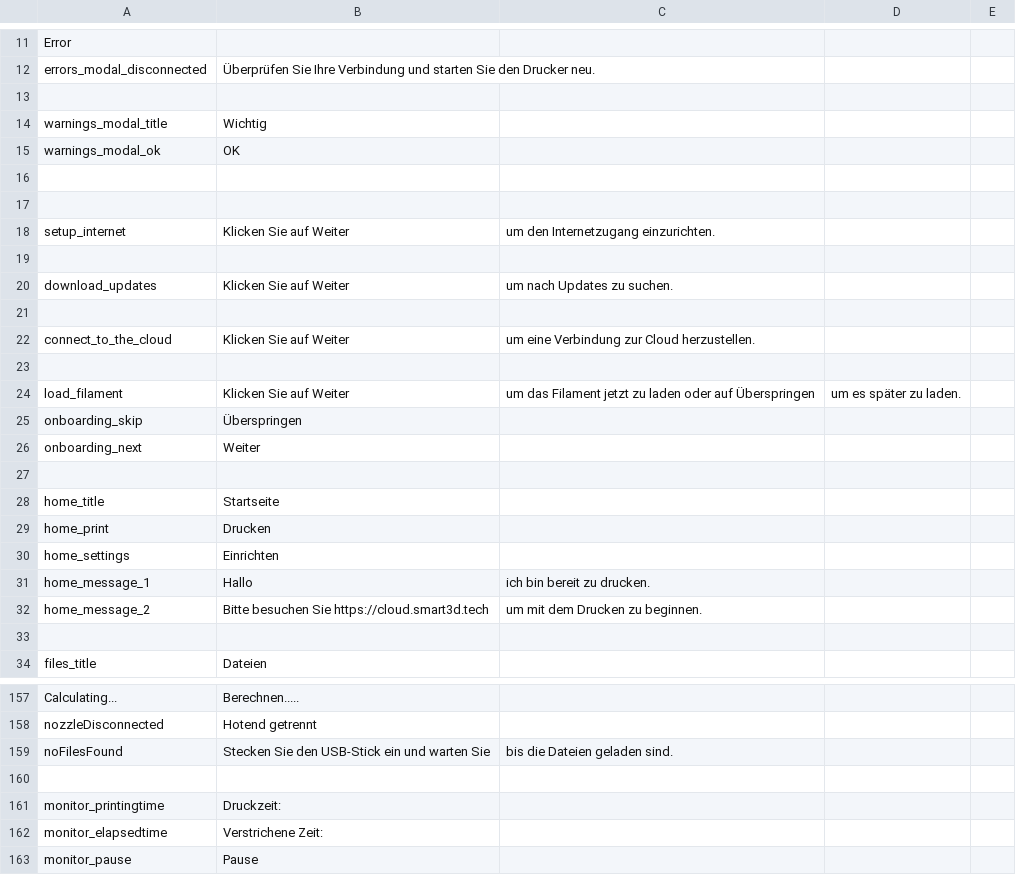
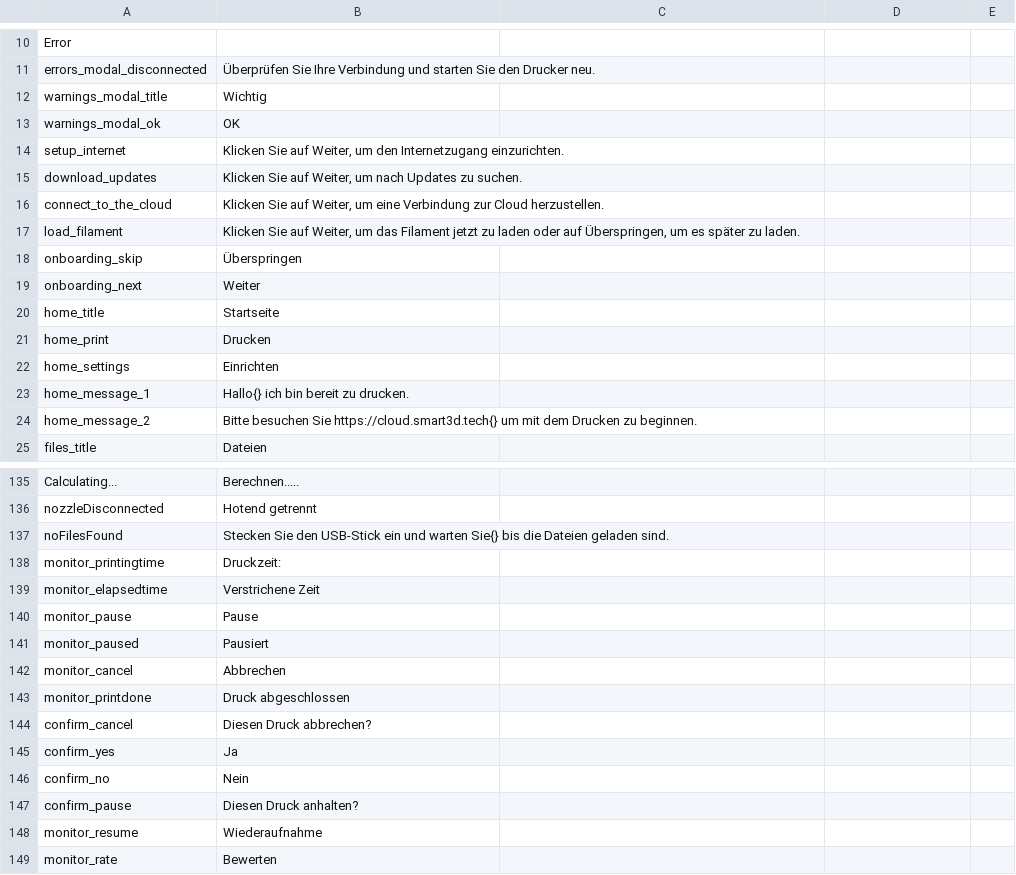
Before and after one commit to rmfranz/v2-firmware, a CSV file: translations/deu.csv, drawn as a sheet; only a part is shown, gaps mark what is left out; the shorter side is filled out with more unchanged rows; the diff covers the shown part only.

```diff
--- a/translations/deu.csv
+++ b/translations/deu.csv
@@ -13 +11,0 @@ errors_modal_disconnected, Überprüfen Sie Ihre Verbindung und starten Sie den
-
@@ -16,9 +14,4 @@ warnings_modal_ok, OK
-
-
-setup_internet, Klicken Sie auf Weiter, um den Internetzugang einzurichten.
-
-download_updates, Klicken Sie auf Weiter, um nach Updates zu suchen.
-
-connect_to_the_cloud, Klicken Sie auf Weiter, um eine Verbindung zur Cloud herzustellen.
-
-load_filament, Klicken Sie auf Weiter, um das Filament jetzt zu laden oder auf Überspringen, um es später zu laden.
+setup_internet,"Klicken Sie auf Weiter, um den Internetzugang einzurichten."
+download_updates,"Klicken Sie auf Weiter, um nach Updates zu suchen."
+connect_to_the_cloud,"Klicken Sie auf Weiter, um eine Verbindung zur Cloud herzustellen."
+load_filament,"Klicken Sie auf Weiter, um das Filament jetzt zu laden oder auf Überspringen, um es später zu laden."
@@ -27 +19,0 @@ onboarding_next, Weiter
-
@@ -31,3 +23,2 @@ home_settings, Einrichten
-home_message_1, Hallo, ich bin bereit zu drucken.
-home_message_2, Bitte besuchen Sie https://cloud.smart3d.tech, um mit dem Drucken zu beginnen.
-
+home_message_1,Hallo{} ich bin bereit zu drucken.
+home_message_2,Bitte besuchen Sie https://cloud.smart3d.tech{} um mit dem Drucken zu beginnen.
@@ -159,2 +137 @@ nozzleDisconnected, Hotend getrennt
-noFilesFound, Stecken Sie den USB-Stick ein und warten Sie, bis die Dateien geladen sind.
-
+noFilesFound,Stecken Sie den USB-Stick ein und warten Sie{} bis die Dateien geladen sind.
@@ -162 +139 @@ monitor_printingtime, Druckzeit:
-monitor_elapsedtime, Verstrichene Zeit:
+monitor_elapsedtime,Verstrichene Zeit
```
Also changed, not shown: 23 removed rows and 52 edited cells elsewhere in this file, translations/eng.csv, translations/esp.csv, 10 other files.
